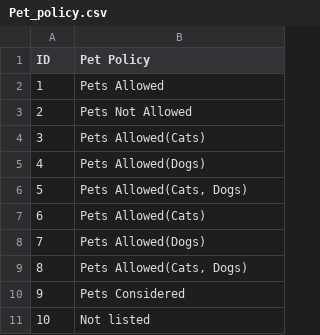
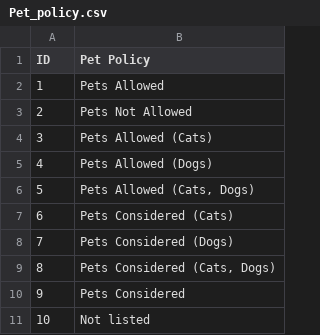
Before and after one commit to shirley1206/Final_Project, a CSV file: Pet_policy.csv, drawn as a sheet.

```diff
--- a/Pet_policy.csv
+++ b/Pet_policy.csv
@@ -3,8 +3,8 @@ ID,Pet Policy
 2,Pets Not Allowed
-3,Pets Allowed(Cats)
-4,Pets Allowed(Dogs)
-5,"Pets Allowed(Cats, Dogs)"
-6,Pets Allowed(Cats)
-7,Pets Allowed(Dogs)
-8,"Pets Allowed(Cats, Dogs)"
+3,Pets Allowed (Cats)
+4,Pets Allowed (Dogs)
+5,"Pets Allowed (Cats, Dogs)"
+6,Pets Considered (Cats)
+7,Pets Considered (Dogs)
+8,"Pets Considered (Cats, Dogs)"
 9,Pets Considered
```
Also changed, not shown: Housing.csv, 3 other files.
